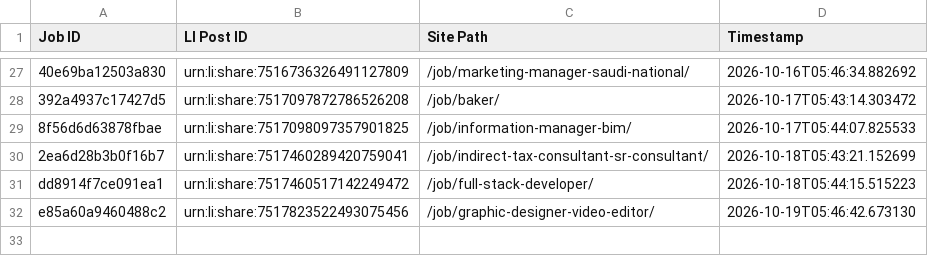
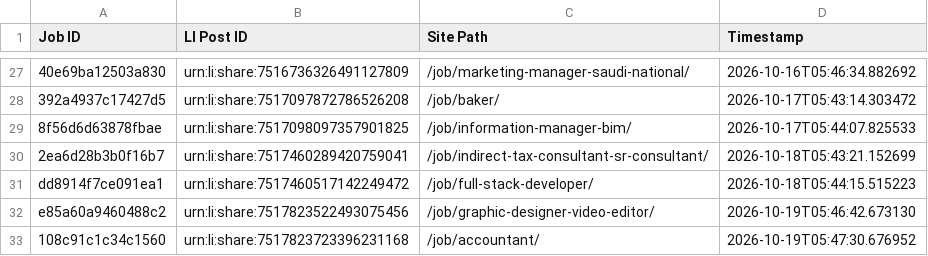
Before and after one commit to paulinepule2000/sa-sm, a CSV file: li_posted_saudi_arabia.csv, drawn as a sheet; only a part is shown, gaps mark what is left out.

```diff
--- a/li_posted_saudi_arabia.csv
+++ b/li_posted_saudi_arabia.csv
@@ -32 +32,2 @@ dd8914f7ce091ea1,urn:li:share:7517460517142249472,/job/full-stack-developer/,202
 e85a60a9460488c2,urn:li:share:7517823522493075456,/job/graphic-designer-video-editor/,2026-10-19T05:46:42.673130
+108c91c1c34c1560,urn:li:share:7517823723396231168,/job/accountant/,2026-10-19T05:47:30.676952
```
